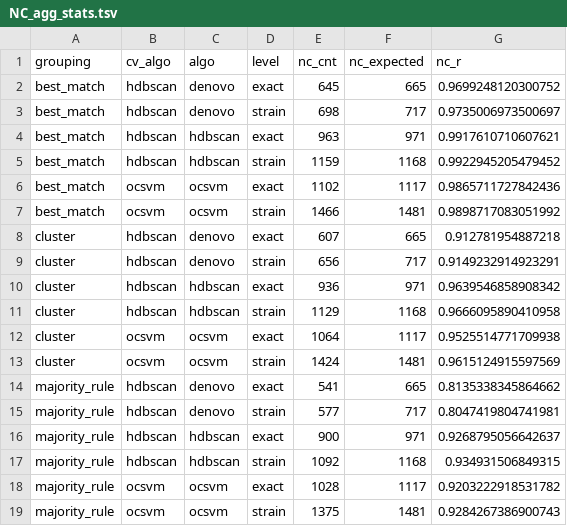
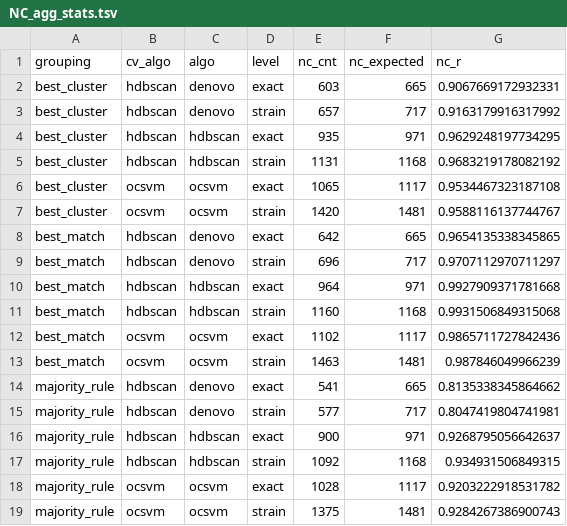
Before and after one commit to aditi48n/SABer, a TSV file: dev_utils/renyi_entropy/SABer_CV/NC_agg_stats.tsv, drawn as a sheet; only a part is shown.

```diff
--- a/dev_utils/renyi_entropy/SABer_CV/NC_agg_stats.tsv
+++ b/dev_utils/renyi_entropy/SABer_CV/NC_agg_stats.tsv
@@ -1,14 +1,14 @@
 grouping	cv_algo	algo	level	nc_cnt	nc_expected	nc_r
-best_match	hdbscan	denovo	exact	645	665	0.9699248120300752
-best_match	hdbscan	denovo	strain	698	717	0.9735006973500697
-best_match	hdbscan	hdbscan	exact	963	971	0.9917610710607621
-best_match	hdbscan	hdbscan	strain	1159	1168	0.9922945205479452
+best_cluster	hdbscan	denovo	exact	603	665	0.9067669172932331
+best_cluster	hdbscan	denovo	strain	657	717	0.9163179916317992
+best_cluster	hdbscan	hdbscan	exact	935	971	0.9629248197734295
+best_cluster	hdbscan	hdbscan	strain	1131	1168	0.9683219178082192
+best_cluster	ocsvm	ocsvm	exact	1065	1117	0.9534467323187108
+best_cluster	ocsvm	ocsvm	strain	1420	1481	0.9588116137744767
+best_match	hdbscan	denovo	exact	642	665	0.9654135338345865
+best_match	hdbscan	denovo	strain	696	717	0.9707112970711297
+best_match	hdbscan	hdbscan	exact	964	971	0.9927909371781668
+best_match	hdbscan	hdbscan	strain	1160	1168	0.9931506849315068
 best_match	ocsvm	ocsvm	exact	1102	1117	0.9865711727842436
-best_match	ocsvm	ocsvm	strain	1466	1481	0.9898717083051992
-cluster	hdbscan	denovo	exact	607	665	0.912781954887218
-cluster	hdbscan	denovo	strain	656	717	0.9149232914923291
-cluster	hdbscan	hdbscan	exact	936	971	0.9639546858908342
-cluster	hdbscan	hdbscan	strain	1129	1168	0.9666095890410958
-cluster	ocsvm	ocsvm	exact	1064	1117	0.9525514771709938
-cluster	ocsvm	ocsvm	strain	1424	1481	0.9615124915597569
+best_match	ocsvm	ocsvm	strain	1463	1481	0.987846049966239
 majority_rule	hdbscan	denovo	exact	541	665	0.8135338345864662
```
Also changed, not shown: dev_utils/renyi_entropy/SABer_CV/MQ_agg_params.tsv, dev_utils/renyi_entropy/SABer_CV/MQ_agg_stats.tsv, 11 other files.
